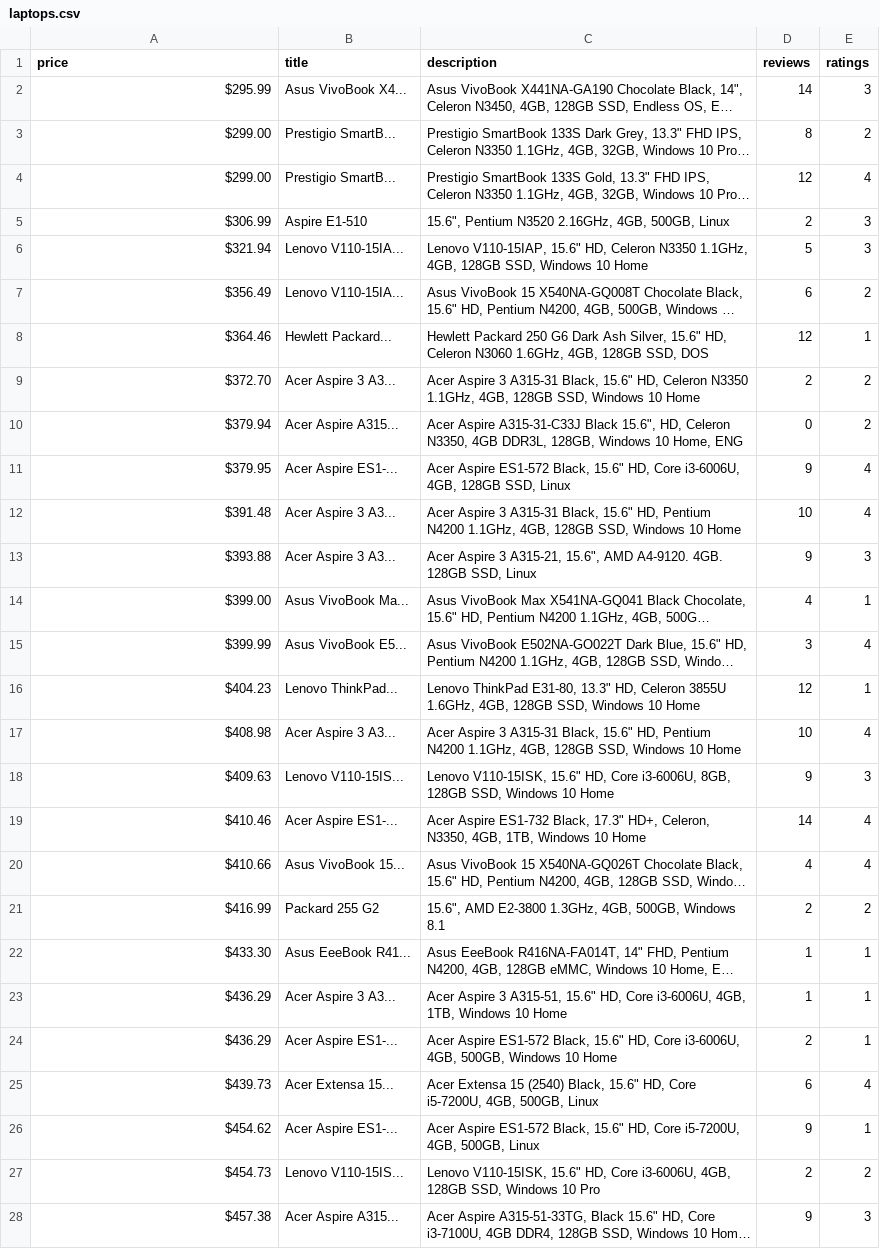
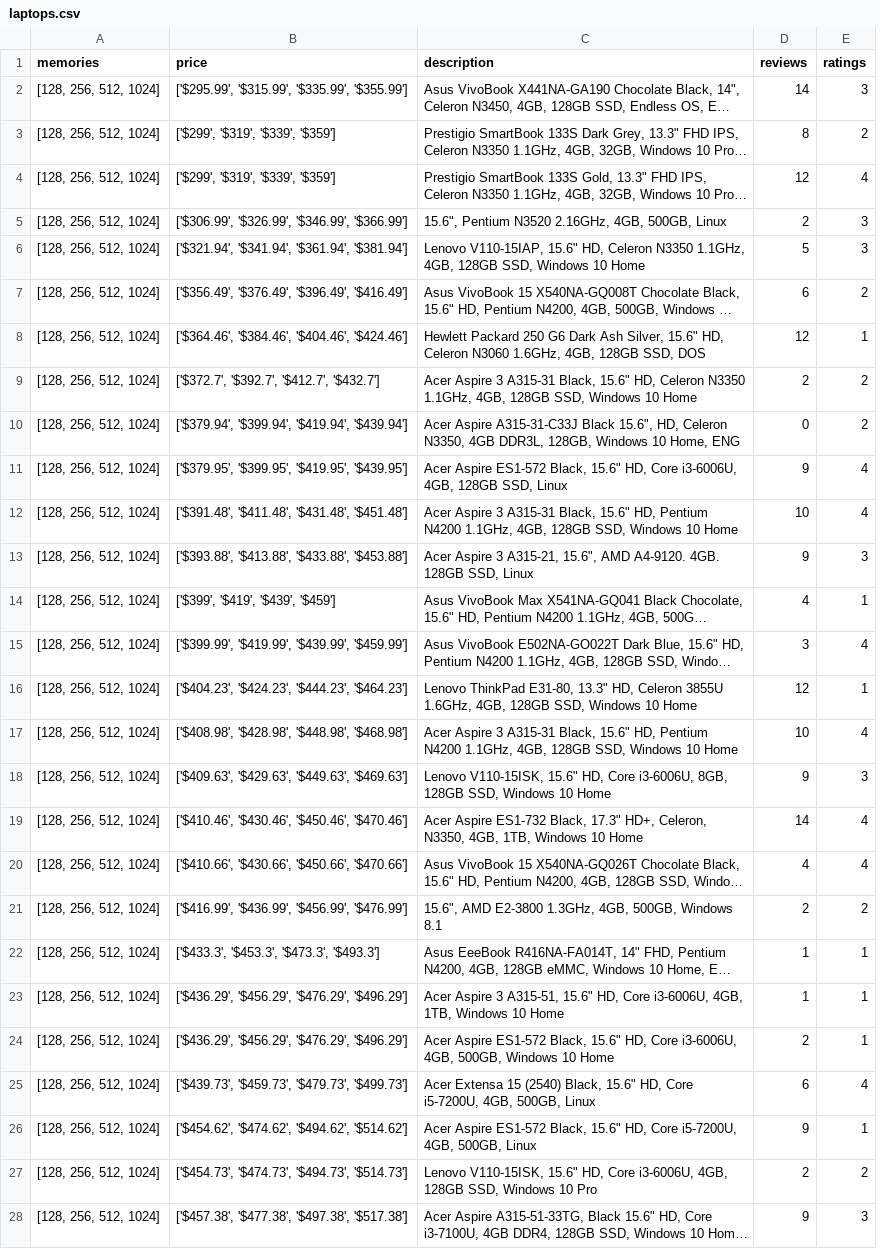
Before and after one commit to rosty-git/dagster-test, a CSV file: output/laptops.csv, drawn as a sheet; only a part is shown; long unchanged cells end in …; removed rows and columns are numbered as before the commit, all else as after; the diff covers the shown part only; the diff names each change by its address in the sheet, - before the commit and + after, or states it on an @@ line.

```diff
--- a/output/laptops.csv
+++ b/output/laptops.csv
+column A (memories), rows 2-28: all [128, 256, 512, 1024]
-column B (title), rows 2-28: Asus VivoBook X4... | Prestigio SmartB... | Prestigio SmartB... | Aspire E1-510 | Lenovo V110-15IA... | Lenovo V110-15IA... | Hewlett Packard... | Acer Aspire 3 A3... | Acer Aspire A315... | Acer Aspire ES1-... | Acer Aspire 3 A3... | Acer Aspire 3 A3... | Asus VivoBook Ma... | Asus VivoBook E5... | Lenovo ThinkPad... | Acer Aspire 3 A3... | Lenovo V110-15IS... | Acer Aspire ES1-... | Asus VivoBook 15... | Packard 255 G2 | Asus EeeBook R41... | Acer Aspire 3 A3... | Acer Aspire ES1-... | Acer Extensa 15... | Acer Aspire ES1-... | Lenovo V110-15IS... | Acer Aspire A315...
-B2 (price): $295.99
+B2 (price): ['$295.99', '$315.99', '$335.99', '$355.99']
-B3:B4 (price): $299.00
+B3:B4 (price): ['$299', '$319', '$339', '$359']
-B5 (price): $306.99
+B5 (price): ['$306.99', '$326.99', '$346.99', '$366.99']
-B6 (price): $321.94
+B6 (price): ['$321.94', '$341.94', '$361.94', '$381.94']
-B7 (price): $356.49
+B7 (price): ['$356.49', '$376.49', '$396.49', '$416.49']
-B8 (price): $364.46
+B8 (price): ['$364.46', '$384.46', '$404.46', '$424.46']
-B9 (price): $372.70
+B9 (price): ['$372.7', '$392.7', '$412.7', '$432.7']
-B10 (price): $379.94
+B10 (price): ['$379.94', '$399.94', '$419.94', '$439.94']
-B11 (price): $379.95
+B11 (price): ['$379.95', '$399.95', '$419.95', '$439.95']
-B12 (price): $391.48
+B12 (price): ['$391.48', '$411.48', '$431.48', '$451.48']
-B13 (price): $393.88
+B13 (price): ['$393.88', '$413.88', '$433.88', '$453.88']
-B14 (price): $399.00
+B14 (price): ['$399', '$419', '$439', '$459']
-B15 (price): $399.99
+B15 (price): ['$399.99', '$419.99', '$439.99', '$459.99']
-B16 (price): $404.23
+B16 (price): ['$404.23', '$424.23', '$444.23', '$464.23']
-B17 (price): $408.98
+B17 (price): ['$408.98', '$428.98', '$448.98', '$468.98']
-B18 (price): $409.63
+B18 (price): ['$409.63', '$429.63', '$449.63', '$469.63']
-B19 (price): $410.46
+B19 (price): ['$410.46', '$430.46', '$450.46', '$470.46']
-B20 (price): $410.66
+B20 (price): ['$410.66', '$430.66', '$450.66', '$470.66']
-B21 (price): $416.99
+B21 (price): ['$416.99', '$436.99', '$456.99', '$476.99']
-B22 (price): $433.30
+B22 (price): ['$433.3', '$453.3', '$473.3', '$493.3']
-B23:B24 (price): $436.29
+B23:B24 (price): ['$436.29', '$456.29', '$476.29', '$496.29']
-B25 (price): $439.73
+B25 (price): ['$439.73', '$459.73', '$479.73', '$499.73']
-B26 (price): $454.62
+B26 (price): ['$454.62', '$474.62', '$494.62', '$514.62']
-B27 (price): $454.73
+B27 (price): ['$454.73', '$474.73', '$494.73', '$514.73']
-B28 (price): $457.38
+B28 (price): ['$457.38', '$477.38', '$497.38', '$517.38']
```
Also changed, not shown: 90 edited cells elsewhere in this file, output/allinone-popup-links.csv, output/allinone.csv, 10 other files.
